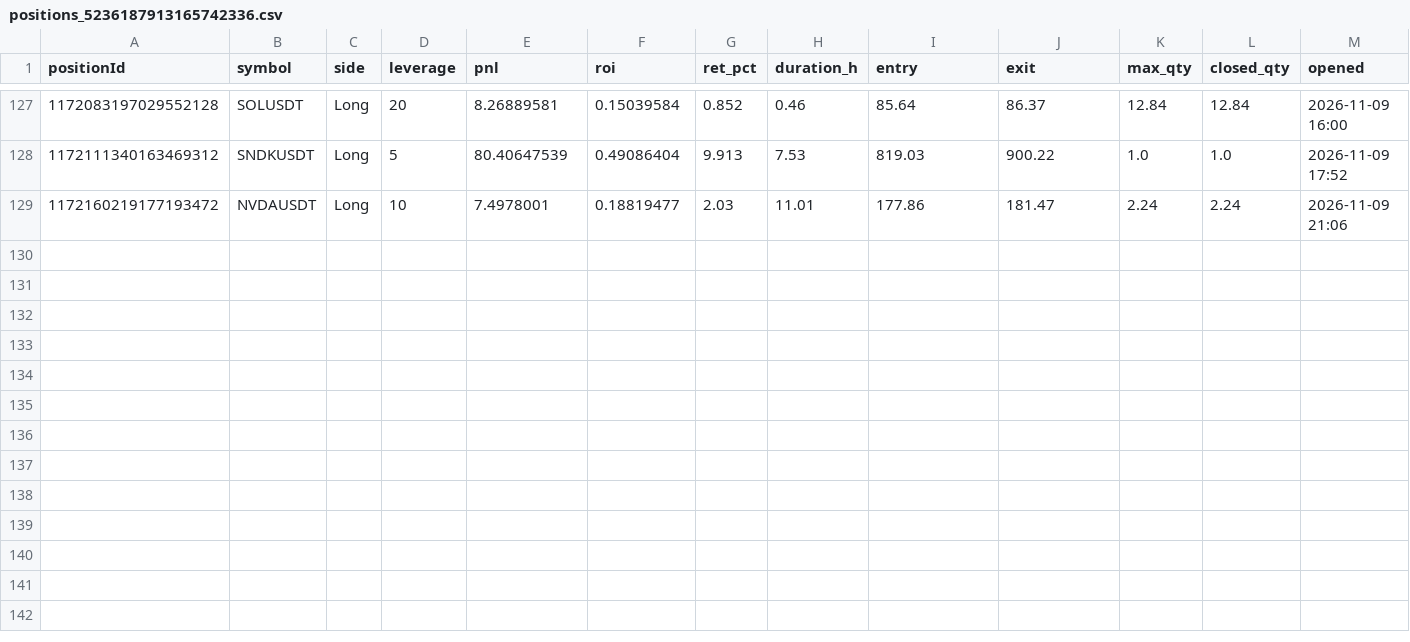
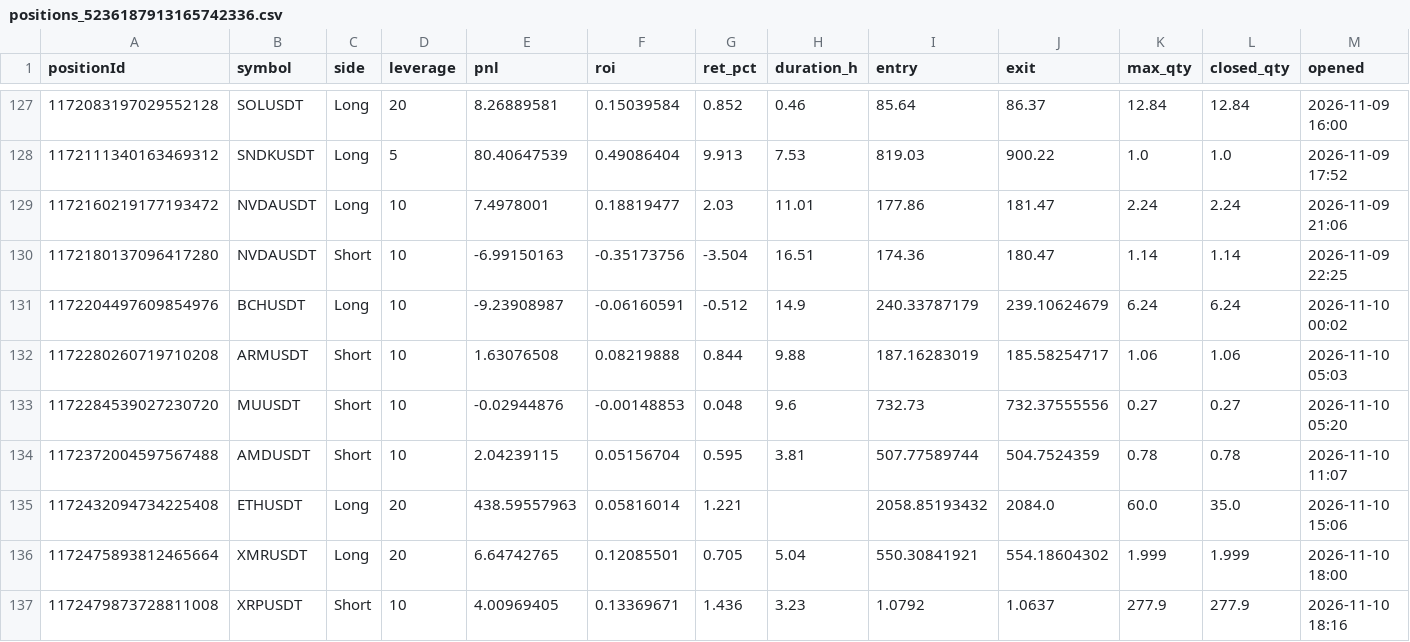
Before and after one commit to momofutu88/tds-data, a CSV file: data/positions_5236187913165742336.csv, drawn as a sheet; only a part is shown, gaps mark what is left out; rows hold the shown columns only; the diff names each change by its address in the sheet, - before the commit and + after, or states it on an @@ line.

```diff
--- a/data/positions_5236187913165742336.csv
+++ b/data/positions_5236187913165742336.csv
+row 130: 1172180137096417280 | NVDAUSDT | Short | 10 | -6.99150163 | -0.35173756 | -3.504 | 16.51 | 174.36 | 180.47 | 1.14 | 1.14 | 2026-11-09 22:25
+row 131: 1172204497609854976 | BCHUSDT | Long | 10 | -9.23908987 | -0.06160591 | -0.512 | 14.9 | 240.33787179 | 239.10624679 | 6.24 | 6.24 | 2026-11-10 00:02
+row 132: 1172280260719710208 | ARMUSDT | Short | 10 | 1.63076508 | 0.08219888 | 0.844 | 9.88 | 187.16283019 | 185.58254717 | 1.06 | 1.06 | 2026-11-10 05:03
+row 133: 1172284539027230720 | MUUSDT | Short | 10 | -0.02944876 | -0.00148853 | 0.048 | 9.6 | 732.73 | 732.37555556 | 0.27 | 0.27 | 2026-11-10 05:20
+row 134: 1172372004597567488 | AMDUSDT | Short | 10 | 2.04239115 | 0.05156704 | 0.595 | 3.81 | 507.77589744 | 504.7524359 | 0.78 | 0.78 | 2026-11-10 11:07
+row 135: 1172432094734225408 | ETHUSDT | Long | 20 | 438.59557963 | 0.05816014 | 1.221 |  | 2058.85193432 | 2084.0 | 60.0 | 35.0 | 2026-11-10 15:06
+row 136: 1172475893812465664 | XMRUSDT | Long | 20 | 6.64742765 | 0.12085501 | 0.705 | 5.04 | 550.30841921 | 554.18604302 | 1.999 | 1.999 | 2026-11-10 18:00
+row 137: 1172479873728811008 | XRPUSDT | Short | 10 | 4.00969405 | 0.13369671 | 1.436 | 3.23 | 1.0792 | 1.0637 | 277.9 | 277.9 | 2026-11-10 18:16
```
Also changed, not shown: data/positions_4902752005274121217.csv, data/positions_5010080316338276609.csv, 24 other files.
